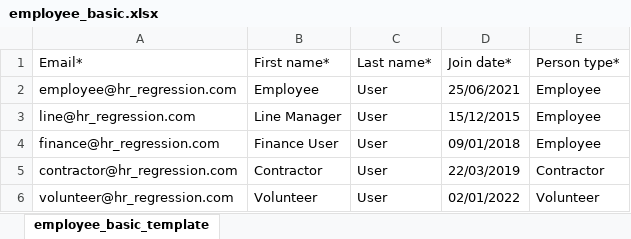
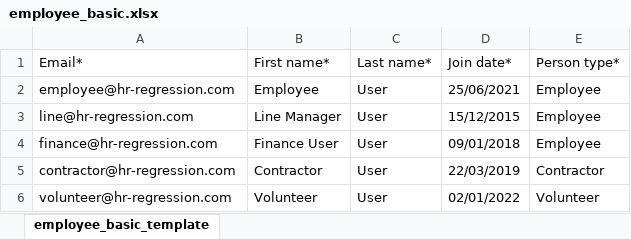
Before and after one commit to joeNicholls-breathe/hr_regression_tester, an Excel workbook: account_employee_setup/positive_imports/employee_basic.xlsx, sheet employee_basic_template, drawn as a sheet; values as stored, in another font and other column widths than the file's, no borders; conditional formats not drawn; the diff names each change by its address in the sheet, - before the commit and + after, or states it on an @@ line.

```diff
--- a/account_employee_setup/positive_imports/employee_basic.xlsx (sheet employee_basic_template)
+++ b/account_employee_setup/positive_imports/employee_basic.xlsx (sheet employee_basic_template)
-A2 (Email*): employee@hr_regression.com
+A2 (Email*): employee@hr-regression.com
-A3 (Email*): line@hr_regression.com
+A3 (Email*): line@hr-regression.com
-A4 (Email*): finance@hr_regression.com
+A4 (Email*): finance@hr-regression.com
-A5 (Email*): contractor@hr_regression.com
+A5 (Email*): contractor@hr-regression.com
-A6 (Email*): volunteer@hr_regression.com
+A6 (Email*): volunteer@hr-regression.com
```
Also changed, not shown: account_employee_setup/positive_imports/additional_payments.xlsx, account_employee_setup/positive_imports/benefits.xlsx, 12 other files.
